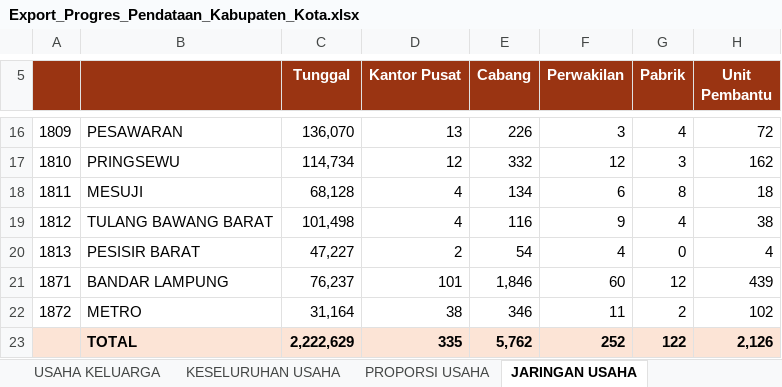
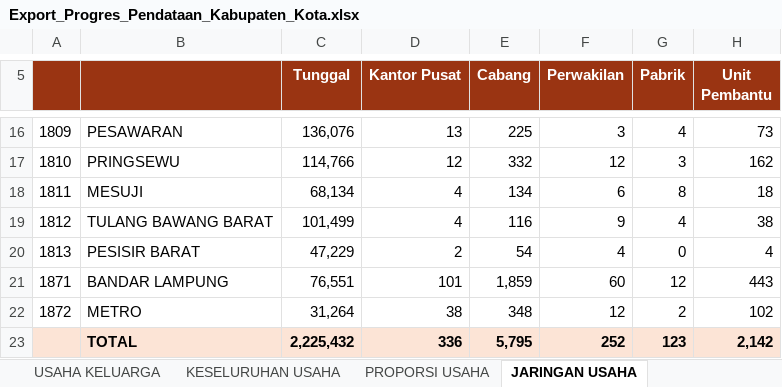
Before and after one commit to stathub1800/SE2026, an Excel workbook: data/Export_Progres_Pendataan_Kabupaten_Kota.xlsx, sheet JARINGAN USAHA, drawn as a sheet; only a part is shown, gaps mark what is left out; values as stored, in another font and other column widths than the file's, no borders; removed rows and columns are numbered as before the commit, all else as after; the diff covers the shown part only; the diff names each change by its address in the sheet, - before the commit and + after, or states it on an @@ line.

```diff
--- a/data/Export_Progres_Pendataan_Kabupaten_Kota.xlsx (sheet JARINGAN USAHA)
+++ b/data/Export_Progres_Pendataan_Kabupaten_Kota.xlsx (sheet JARINGAN USAHA)
-C16 (Tunggal): 136,070
+C16 (Tunggal): 136,076
-E16 (Cabang): 226
+E16 (Cabang): 225
-H16 (Unit Pembantu): 72
+H16 (Unit Pembantu): 73
-C17 (Tunggal): 114,734
+C17 (Tunggal): 114,766
-C18 (Tunggal): 68,128
+C18 (Tunggal): 68,134
-C19 (Tunggal): 101,498
+C19 (Tunggal): 101,499
-C20 (Tunggal): 47,227
+C20 (Tunggal): 47,229
-C21 (Tunggal): 76,237
+C21 (Tunggal): 76,551
-E21 (Cabang): 1,846
+E21 (Cabang): 1,859
-H21 (Unit Pembantu): 439
+H21 (Unit Pembantu): 443
-C22 (Tunggal): 31,164
+C22 (Tunggal): 31,264
-E22 (Cabang): 346
+E22 (Cabang): 348
-F22 (Perwakilan): 11
+F22 (Perwakilan): 12
-row 23:  | TOTAL | 2,222,629 | 335 | 5,762 | 252 | 122 | 2,126
+row 23:  | TOTAL | 2,225,432 | 336 | 5,795 | 252 | 123 | 2,142
```
Also changed, not shown: 31 edited cells elsewhere in this sheet, sheet USAHA PERUSAHAAN, sheet KESELURUHAN USAHA, sheet USAHA KELUARGA, sheet PROGRES PENDATAAN, sheet SKALA USAHA, sheet PROPORSI PERTANIAN, 1 more sheet, data/20260823_125259_Radar_Anomali_Usaha_Anomali_1_Anomali_2_Anomali_3_Anomali_4_Anomali_5_Anomali_6_Anomali_7_Anomali_8_Kabupaten_Kota.xlsx, data/20260823_125317_Radar_Anomali_Keluarga_Anomali_1_Anomali_2_Anomali_3_Anomali_4_Anomali_5_Anomali_6_Anomali_7_Kabupaten_Kota.xlsx, 3 other files.
